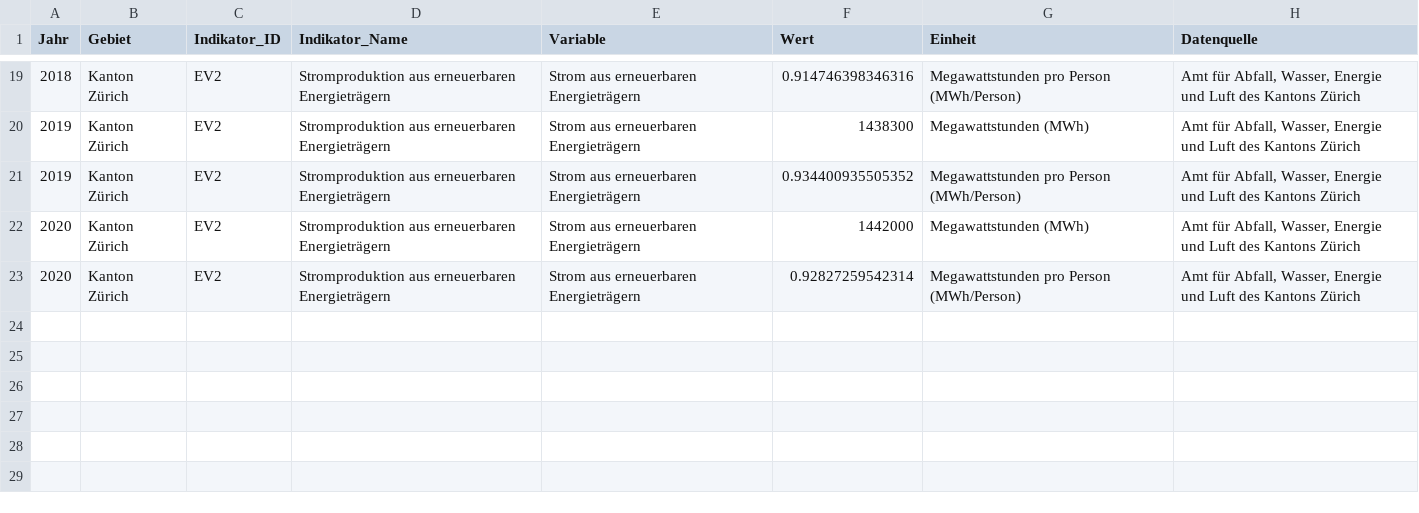
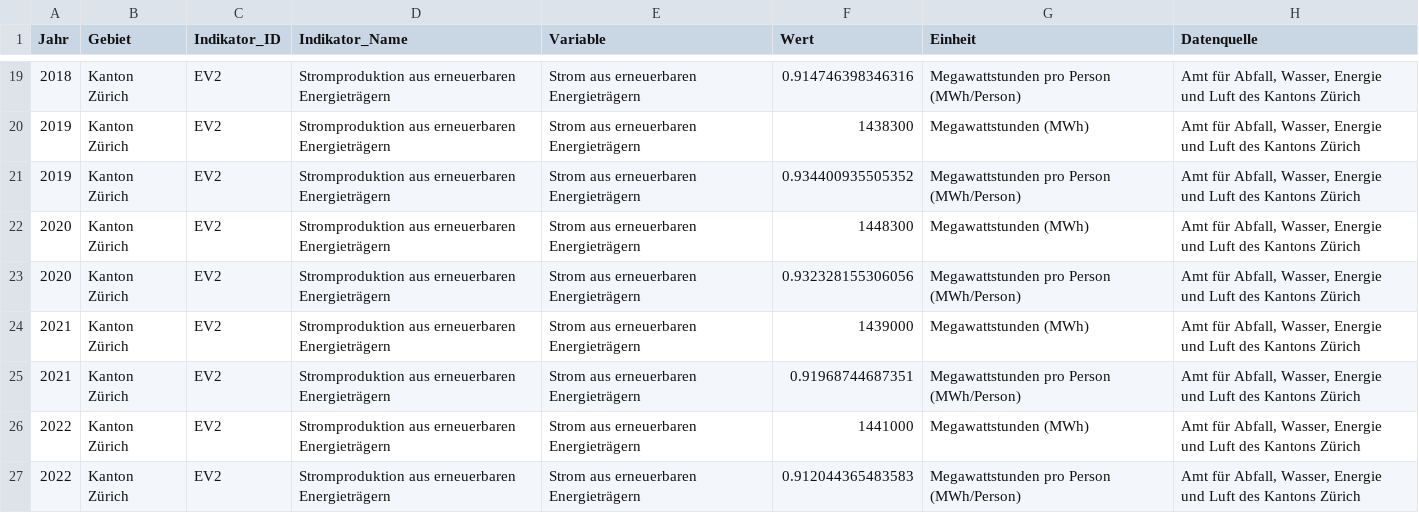
Before and after one commit to statistikZH/decarb_monitoring, a CSV file: output/EV2_data.csv, drawn as a sheet; only a part is shown, gaps mark what is left out.

```diff
--- a/output/EV2_data.csv
+++ b/output/EV2_data.csv
@@ -21,3 +21,7 @@
 2019,"Kanton Zürich","EV2","Stromproduktion aus erneuerbaren Energieträgern","Strom aus erneuerbaren Energieträgern",0.934400935505352,"Megawattstunden pro Person (MWh/Person)","Amt für Abfall, Wasser, Energie und Luft des Kantons Zürich"
-2020,"Kanton Zürich","EV2","Stromproduktion aus erneuerbaren Energieträgern","Strom aus erneuerbaren Energieträgern",1442000,"Megawattstunden (MWh)","Amt für Abfall, Wasser, Energie und Luft des Kantons Zürich"
-2020,"Kanton Zürich","EV2","Stromproduktion aus erneuerbaren Energieträgern","Strom aus erneuerbaren Energieträgern",0.92827259542314,"Megawattstunden pro Person (MWh/Person)","Amt für Abfall, Wasser, Energie und Luft des Kantons Zürich"
+2020,"Kanton Zürich","EV2","Stromproduktion aus erneuerbaren Energieträgern","Strom aus erneuerbaren Energieträgern",1448300,"Megawattstunden (MWh)","Amt für Abfall, Wasser, Energie und Luft des Kantons Zürich"
+2020,"Kanton Zürich","EV2","Stromproduktion aus erneuerbaren Energieträgern","Strom aus erneuerbaren Energieträgern",0.932328155306056,"Megawattstunden pro Person (MWh/Person)","Amt für Abfall, Wasser, Energie und Luft des Kantons Zürich"
+2021,"Kanton Zürich","EV2","Stromproduktion aus erneuerbaren Energieträgern","Strom aus erneuerbaren Energieträgern",1439000,"Megawattstunden (MWh)","Amt für Abfall, Wasser, Energie und Luft des Kantons Zürich"
+2021,"Kanton Zürich","EV2","Stromproduktion aus erneuerbaren Energieträgern","Strom aus erneuerbaren Energieträgern",0.91968744687351,"Megawattstunden pro Person (MWh/Person)","Amt für Abfall, Wasser, Energie und Luft des Kantons Zürich"
+2022,"Kanton Zürich","EV2","Stromproduktion aus erneuerbaren Energieträgern","Strom aus erneuerbaren Energieträgern",1441000,"Megawattstunden (MWh)","Amt für Abfall, Wasser, Energie und Luft des Kantons Zürich"
+2022,"Kanton Zürich","EV2","Stromproduktion aus erneuerbaren Energieträgern","Strom aus erneuerbaren Energieträgern",0.912044365483583,"Megawattstunden pro Person (MWh/Person)","Amt für Abfall, Wasser, Energie und Luft des Kantons Zürich"
```
Also changed, not shown: output/EV1_data.csv, output/EV3_data.csv.
